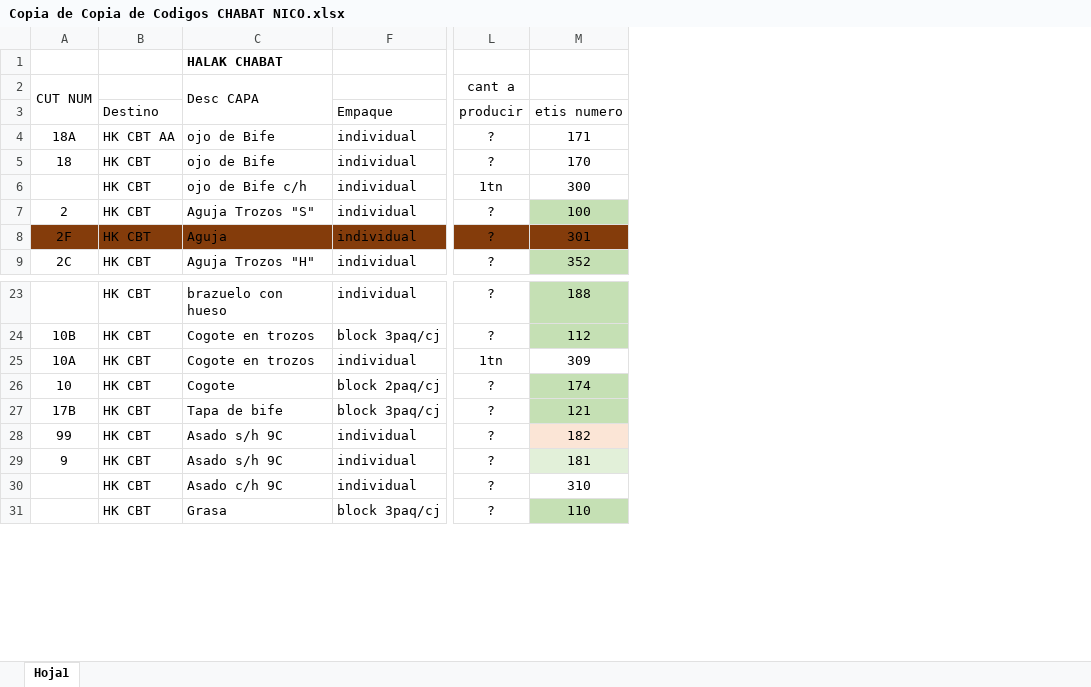
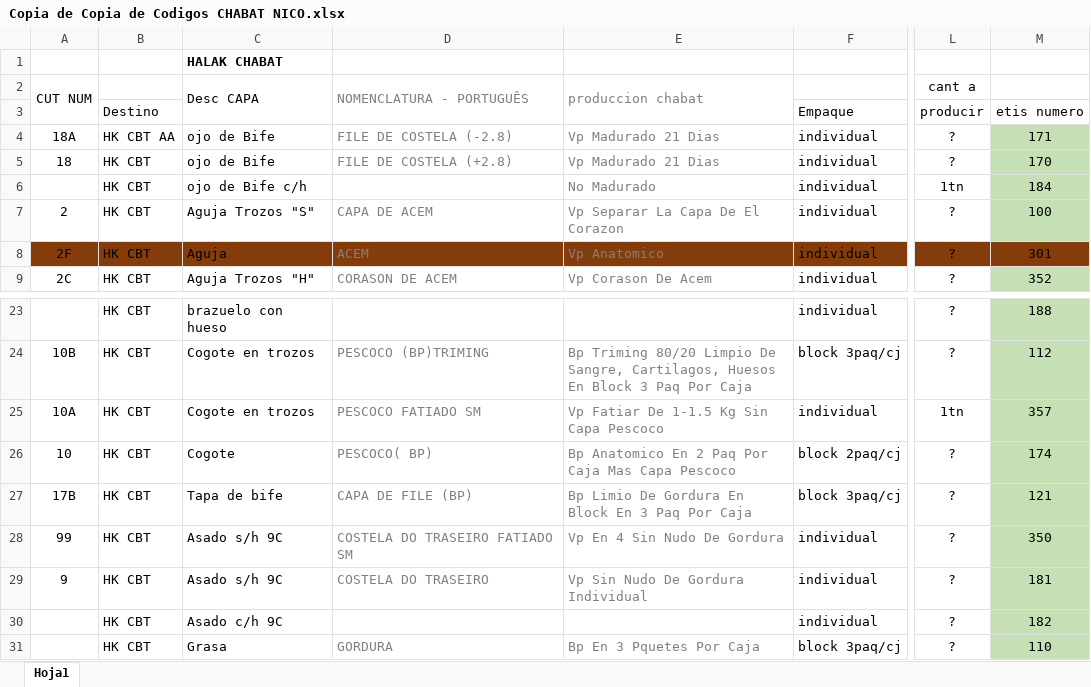
Before and after one commit to nicos92/jabat, an Excel workbook: Copia de Copia de Codigos CHABAT NICO.xlsx, sheet Hoja1, drawn as a sheet; only a part is shown, gaps mark what is left out; values as stored, in another font and other column widths than the file's, no borders; the diff names each change by its address in the sheet, - before the commit and + after, or states it on an @@ line.

```diff
--- a/Copia de Copia de Codigos CHABAT NICO.xlsx (sheet Hoja1)
+++ b/Copia de Copia de Codigos CHABAT NICO.xlsx (sheet Hoja1)
@@ column D (NOMENCLATURA - PORTUGUÊS) unhidden, rows 4-9: FILE DE COSTELA (-2.8) | FILE DE COSTELA (+2.8) |  | CAPA DE ACEM | ACEM | CORASON DE ACEM; rows 24-31: PESCOCO (BP)TRIMING | PESCOCO FATIADO SM | PESCOCO( BP) | CAPA DE FILE (BP) | COSTELA DO TRASEIRO FATIADO SM | COSTELA DO TRASEIRO |  | GORDURA @@
@@ column E (produccion chabat) unhidden, rows 4-9: Vp Madurado 21 Dias | Vp Madurado 21 Dias | No Madurado | Vp Separar La Capa De El Corazon | Vp Anatomico | Vp Corason De Acem; rows 24-31: Bp Triming 80/20 Limpio De Sangre, Cartilagos, Huesos En Block 3 Paq Por Caja | Vp Fatiar De 1-1.5 Kg Sin Capa Pescoco | Bp Anatomico En 2 Paq Por Caja Mas Capa Pescoco | Bp Limio De Gordura En Block En 3 Paq Por Caja | Vp En 4 Sin Nudo De Gordura | Vp Sin Nudo De Gordura Individual |  | Bp En 3 Pquetes Por Caja @@
-M4:M6 fill: none
+M4:M6 fill: #C5E0B4
-M6: 300
+M6: 184
-M25: 309
+M25: 357
-M25 fill: none
+M25 fill: #C5E0B4
-M28: 182
+M28: 350
-M28 fill: #FBE5D6
+M28 fill: #C5E0B4
-M29 fill: #E2F0D9
+M29 fill: #C5E0B4
-M30: 310
+M30: 182
-M30 fill: none
+M30 fill: #C5E0B4
```
Also changed, not shown: 13 other files.
